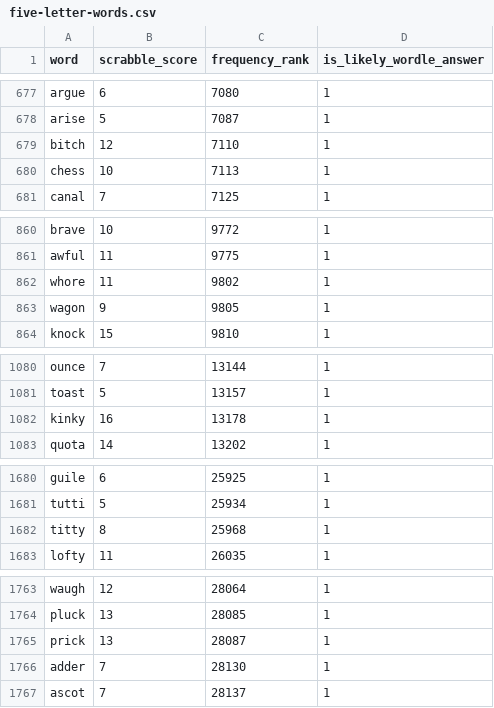
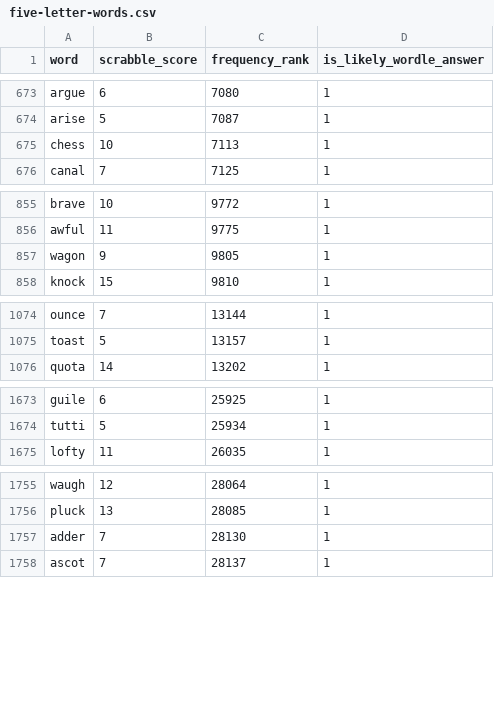
Before and after one commit to 6977980-hash/WordMivo, a CSV file: assets/dataset/five-letter-words.csv, drawn as a sheet; only a part is shown, gaps mark what is left out; the diff covers the shown part only; the diff names each change by its address in the sheet, - before the commit and + after, or states it on an @@ line.

```diff
--- a/assets/dataset/five-letter-words.csv
+++ b/assets/dataset/five-letter-words.csv
-row 679: bitch | 12 | 7110 | 1
-row 862: whore | 11 | 9802 | 1
-row 1082: kinky | 16 | 13178 | 1
-row 1682: titty | 8 | 25968 | 1
-row 1765: prick | 13 | 28087 | 1
```
Also changed, not shown: 29 removed rows elsewhere in this file, assets/dataset/wordle-starting-words-ranked.csv, 12 other files.
